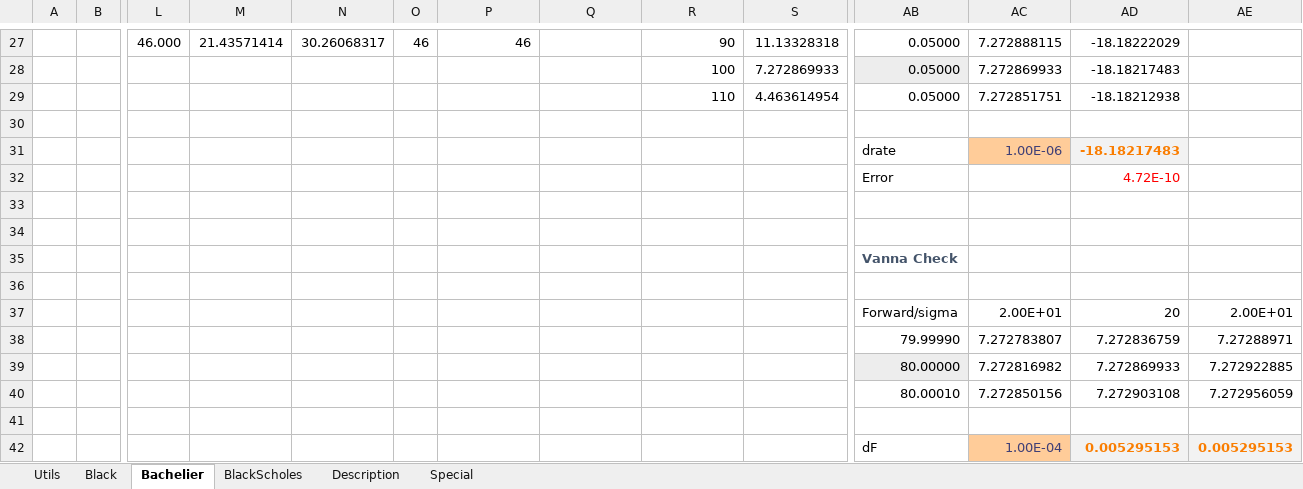
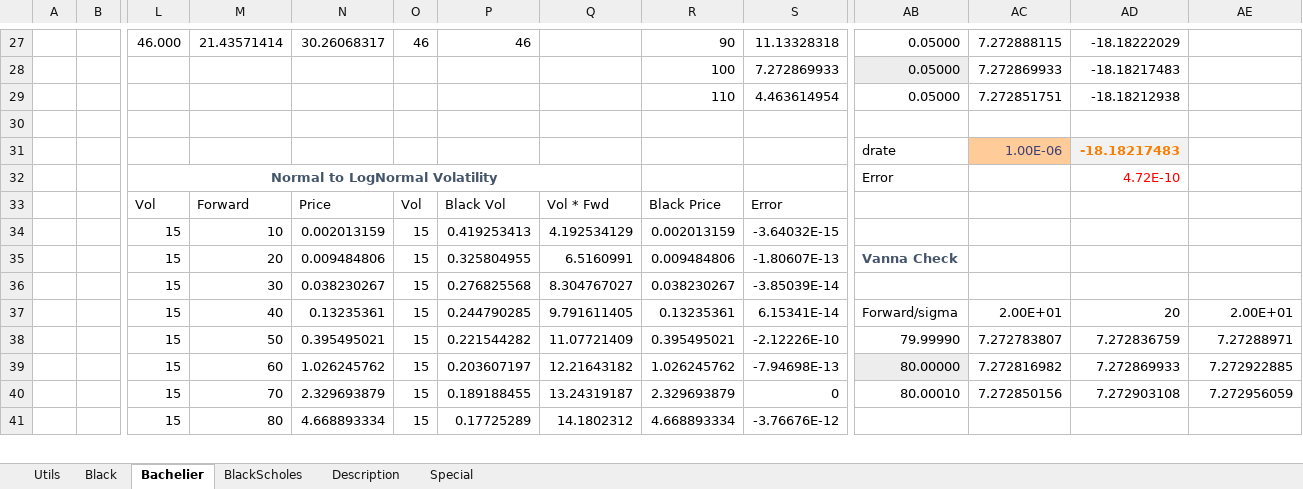
Before and after one commit to ratesquant/ACQ, an Excel workbook: ACQ.Excel/ACQ.Options.xlsx, sheet Bachelier, drawn as a sheet; only a part is shown, gaps mark what is left out; values as stored, in another font and other column widths than the file's, no borders; charts and pictures not drawn; removed rows and columns are numbered as before the commit, all else as after; rows hold the shown columns only; the diff covers the shown part only; the diff names each change by its address in the sheet, - before the commit and + after, or states it on an @@ line.

```diff
--- a/ACQ.Excel/ACQ.Options.xlsx (sheet Bachelier)
+++ b/ACQ.Excel/ACQ.Options.xlsx (sheet Bachelier)
-L32: (empty)
+L32: Normal to LogNormal Volatility
+L32:Q32 merged
-row 33: (empty)
+row 33:  |  | Vol | Forward | Price | Vol | Black Vol | Vol * Fwd | Black Price | Error
-row 34: (empty)
+row 34:  |  | 15 | 10 | 0.002013159 | 15 | 0.419253413 | 4.192534129 | 0.002013159 | -3.64032E-15
-row 35:  |  |  |  |  |  |  |  |  |  | Vanna Check
-row 36: (empty)
-row 37:  |  |  |  |  |  |  |  |  |  | Forward/sigma | 2.00E+01 | 20 | 2.00E+01
+row 35:  |  | 15 | 20 | 0.009484806 | 15 | 0.325804955 | 6.5160991 | 0.009484806 | -1.80607E-13 | Vanna Check
+row 36:  |  | 15 | 30 | 0.038230267 | 15 | 0.276825568 | 8.304767027 | 0.038230267 | -3.85039E-14
+row 37:  |  | 15 | 40 | 0.13235361 | 15 | 0.244790285 | 9.791611405 | 0.13235361 | 6.15341E-14 | Forward/sigma | 2.00E+01 | 20 | 2.00E+01
-L38:L40: (empty)
+L38:L40: 15
-M38: (empty)
+M38: 50
-N38: (empty)
+N38: 0.395495021
-O38:O40: (empty)
+O38:O40: 15
-P38: (empty)
+P38: 0.221544282
-Q38: (empty)
+Q38: 11.07721409
-R38: (empty)
+R38: 0.395495021
-S38: (empty)
+S38: -2.12226E-10
-M39: (empty)
+M39: 60
-N39: (empty)
+N39: 1.026245762
-P39: (empty)
+P39: 0.203607197
-Q39: (empty)
+Q39: 12.21643182
-R39: (empty)
+R39: 1.026245762
-S39: (empty)
+S39: -7.94698E-13
-M40: (empty)
+M40: 70
-N40: (empty)
+N40: 2.329693879
-P40: (empty)
+P40: 0.189188455
-Q40: (empty)
+Q40: 13.24319187
-R40: (empty)
+R40: 2.329693879
-S40: (empty)
+S40: 0
-row 41: (empty)
+row 41:  |  | 15 | 80 | 4.668893334 | 15 | 0.17725289 | 14.1802312 | 4.668893334 | -3.76676E-12
-row 42:  |  |  |  |  |  |  |  |  |  | dF | 1.00E-04 | 0.005295153 | 0.005295153
```
Also changed, not shown: 3 added rows, 1 removed row and 1 edited cell elsewhere in this sheet, sheet Utils, charts or pictures, Distribution/ACQ.Options.xlsx, Distribution/Sudoku.xlsx, 2 other files.
